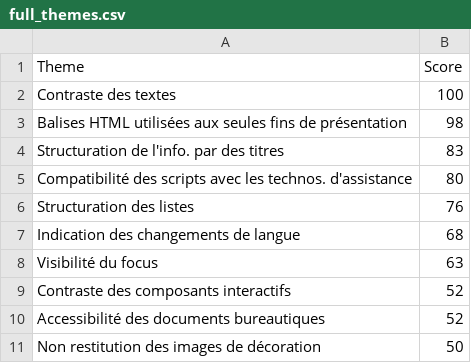
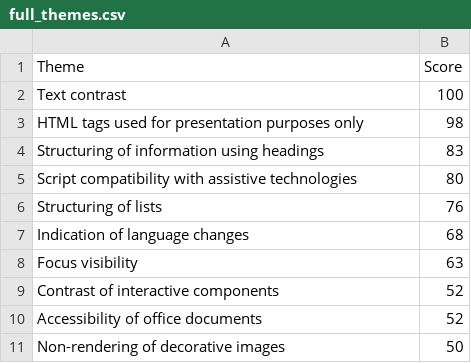
Before and after one commit to accessibility-luxembourg/accessibilite.public.lu, a CSV file: content/de/news/datasource/2023-report/full_themes.csv, drawn as a sheet.

```diff
--- a/content/de/news/datasource/2023-report/full_themes.csv
+++ b/content/de/news/datasource/2023-report/full_themes.csv
@@ -1,11 +1,11 @@
 Theme;Score
-Contraste des textes;100
-Balises HTML utilisées aux seules fins de présentation;98
-Structuration de l'info. par des titres;83
-Compatibilité des scripts avec les technos. d'assistance;80
-Structuration des listes;76
-Indication des changements de langue;68
-Visibilité du focus;63
-Contraste des composants interactifs;52
-Accessibilité des documents bureautiques;52
-Non restitution des images de décoration;50
+Text contrast;100
+HTML tags used for presentation purposes only;98
+Structuring of information using headings;83
+Script compatibility with assistive technologies;80
+Structuring of lists;76
+Indication of language changes;68
+Focus visibility;63
+Contrast of interactive components;52
+Accessibility of office documents;52
+Non-rendering of decorative images;50
```
Also changed, not shown: content/de/news/datasource/2022-report/full_themes.csv, content/de/news/datasource/2024-01-charge-dispro.csv, 35 other files.
